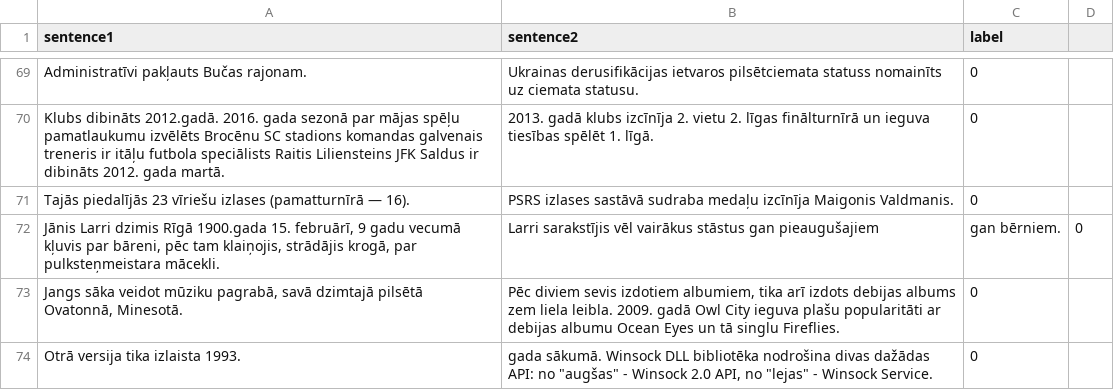
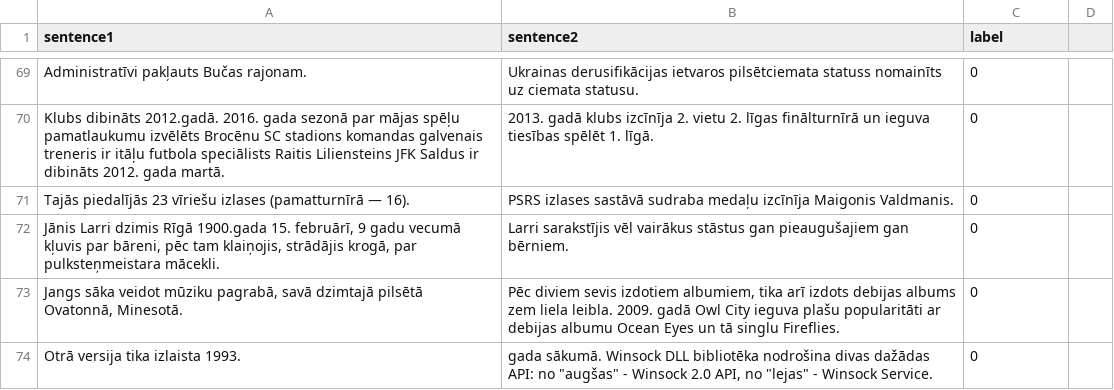
Before and after one commit to 221rdb087/datu-kopas, a CSV file: sentence_pairs_v1n.csv, drawn as a sheet; only a part is shown, gaps mark what is left out.

Commit message:
Update sentence_pairs_v1n.csv

```diff
--- a/sentence_pairs_v1n.csv
+++ b/sentence_pairs_v1n.csv
@@ -71,3 +71,3 @@ Klubs dibināts 2012.gadā. 2016. gada sezonā par mājas spēļu pamatlaukumu i
 Tajās piedalījās 23 vīriešu izlases (pamatturnīrā — 16).,PSRS izlases sastāvā sudraba medaļu izcīnīja Maigonis Valdmanis.,0
-"Jānis Larri dzimis Rīgā 1900.gada 15. februārī, 9 gadu vecumā kļuvis par bāreni, pēc tam klaiņojis, strādājis krogā, par pulksteņmeistara mācekli.",  Larri sarakstījis vēl vairākus stāstus gan pieaugušajiem, gan bērniem.,0
+"Jānis Larri dzimis Rīgā 1900.gada 15. februārī, 9 gadu vecumā kļuvis par bāreni, pēc tam klaiņojis, strādājis krogā, par pulksteņmeistara mācekli.",  Larri sarakstījis vēl vairākus stāstus gan pieaugušajiem gan bērniem.,0
 "Jangs sāka veidot mūziku pagrabā, savā dzimtajā pilsētā Ovatonnā, Minesotā.","Pēc diviem sevis izdotiem albumiem, tika arī izdots debijas albums zem liela leibla. 2009. gadā Owl City ieguva plašu popularitāti ar debijas albumu Ocean Eyes un tā singlu Fireflies.",0
```
